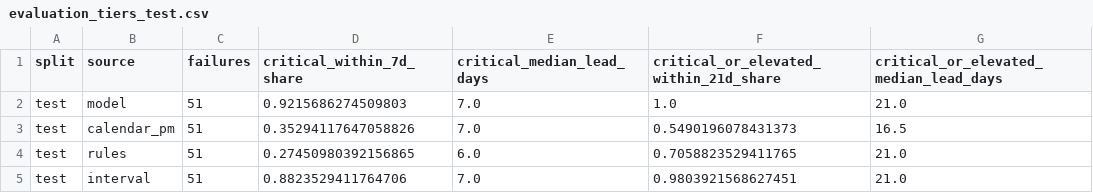
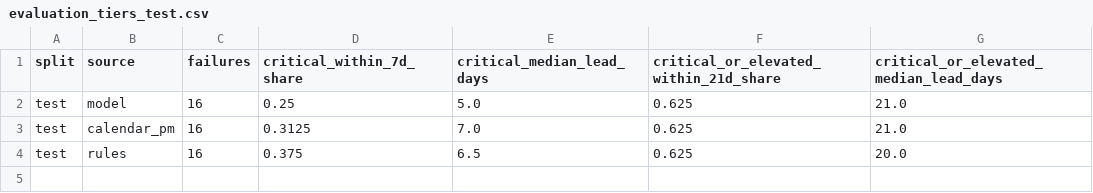
Before and after one commit to brimsystems/mfg-data-engineering, a CSV file: oee_downtime/ml/models/evaluation_tiers_test.csv, drawn as a sheet.

```diff
--- a/oee_downtime/ml/models/evaluation_tiers_test.csv
+++ b/oee_downtime/ml/models/evaluation_tiers_test.csv
@@ -1,5 +1,4 @@
 split,source,failures,critical_within_7d_share,critical_median_lead_days,critical_or_elevated_within_21d_share,critical_or_elevated_median_lead_days
-test,model,51,0.9215686274509803,7.0,1.0,21.0
-test,calendar_pm,51,0.35294117647058826,7.0,0.5490196078431373,16.5
-test,rules,51,0.27450980392156865,6.0,0.7058823529411765,21.0
-test,interval,51,0.8823529411764706,7.0,0.9803921568627451,21.0
+test,model,16,0.25,5.0,0.625,21.0
+test,calendar_pm,16,0.3125,7.0,0.625,21.0
+test,rules,16,0.375,6.5,0.625,20.0
```
Also changed, not shown: oee_downtime/ml/models/evaluation_windows_scoring.csv, oee_downtime/ml/models/evaluation_windows_test.csv, 25 other files.
